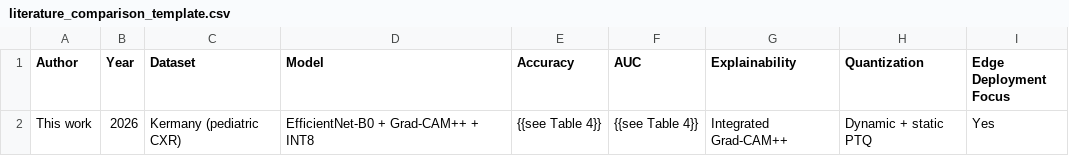
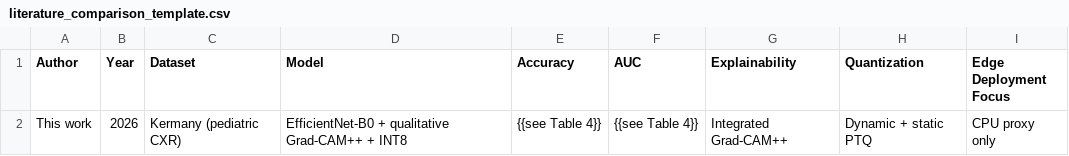
Before and after one commit to sajan-ft9/thesis, a CSV file: results/tables/literature_comparison_template.csv, drawn as a sheet.

Commit message:
Regenerate scoped literature comparison template

```diff
--- a/results/tables/literature_comparison_template.csv
+++ b/results/tables/literature_comparison_template.csv
@@ -1,2 +1,2 @@
 Author,Year,Dataset,Model,Accuracy,AUC,Explainability,Quantization,Edge Deployment Focus
-This work,2026,Kermany (pediatric CXR),EfficientNet-B0 + Grad-CAM++ + INT8,{{see Table 4}},{{see Table 4}},Integrated Grad-CAM++,Dynamic + static PTQ,Yes
+This work,2026,Kermany (pediatric CXR),EfficientNet-B0 + qualitative Grad-CAM++ + INT8,{{see Table 4}},{{see Table 4}},Integrated Grad-CAM++,Dynamic + static PTQ,CPU proxy only
```
Also changed, not shown: 2 other files.
